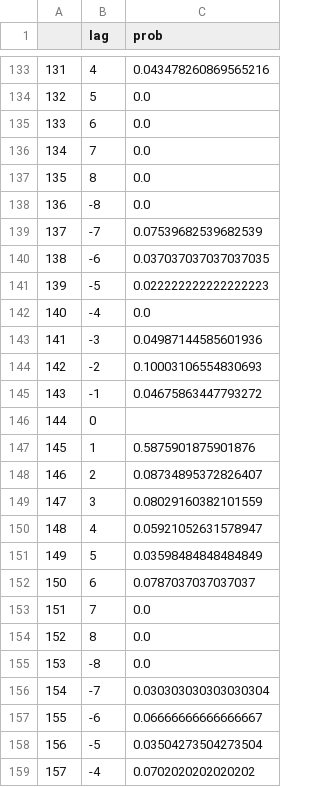
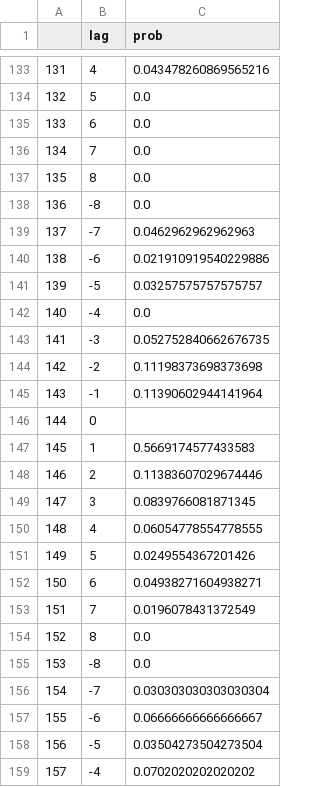
Before and after one commit to radrogue1/RepFR_analyses, a CSV file: hospital_min_crp.csv, drawn as a sheet; only a part is shown, gaps mark what is left out; the diff covers the shown part only; the diff names each change by its address in the sheet, - before the commit and + after, or states it on an @@ line.

```diff
--- a/hospital_min_crp.csv
+++ b/hospital_min_crp.csv
-C139 (prob): 0.07539682539682539
+C139 (prob): 0.0462962962962963
-C140 (prob): 0.037037037037037035
+C140 (prob): 0.021910919540229886
-C141 (prob): 0.022222222222222223
+C141 (prob): 0.03257575757575757
-C143 (prob): 0.04987144585601936
+C143 (prob): 0.052752840662676735
-C144 (prob): 0.10003106554830693
+C144 (prob): 0.11198373698373698
-C145 (prob): 0.04675863447793272
+C145 (prob): 0.11390602944141964
-C147 (prob): 0.5875901875901876
+C147 (prob): 0.5669174577433583
-C148 (prob): 0.08734895372826407
+C148 (prob): 0.11383607029674446
-C149 (prob): 0.08029160382101559
+C149 (prob): 0.0839766081871345
-C150 (prob): 0.05921052631578947
+C150 (prob): 0.06054778554778555
-C151 (prob): 0.03598484848484849
+C151 (prob): 0.0249554367201426
-C152 (prob): 0.0787037037037037
+C152 (prob): 0.04938271604938271
-C153 (prob): 0.0
+C153 (prob): 0.0196078431372549
```
Also changed, not shown: 52 added rows, 1 removed row, 1 moved row, 22 edited cells and row numbers in column A elsewhere in this file, hospital_reps.csv, hospital_sem_crp.csv, 20 other files.
